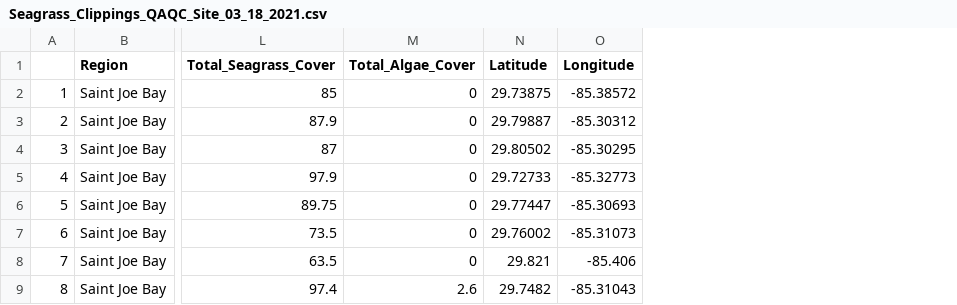
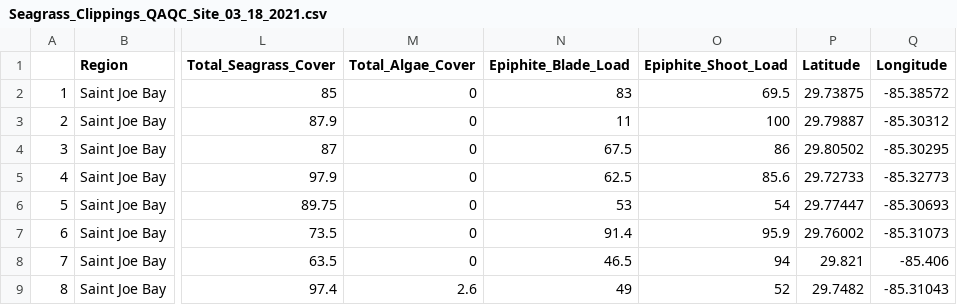
Before and after one commit to jennmchenry1/Modeling-Spatial-Variability-of-Ecosystem-Services-from-Seagrass-Beds, a CSV file: data_output/Seagrass_Clippings_QAQC_Site_03_18_2021.csv, drawn as a sheet; only a part is shown, gaps mark what is left out; the diff names each change by its address in the sheet, - before the commit and + after, or states it on an @@ line.

```diff
--- a/data_output/Seagrass_Clippings_QAQC_Site_03_18_2021.csv
+++ b/data_output/Seagrass_Clippings_QAQC_Site_03_18_2021.csv
+column N (Epiphite_Blade_Load), rows 2-9: 83 | 11 | 67.5 | 62.5 | 53 | 91.4 | 46.5 | 49
+column O (Epiphite_Shoot_Load), rows 2-9: 69.5 | 100 | 86 | 85.6 | 54 | 95.9 | 94 | 52
```
Also changed, not shown: data_output/BlueCarbon_QAQC.csv, 3 other files.
